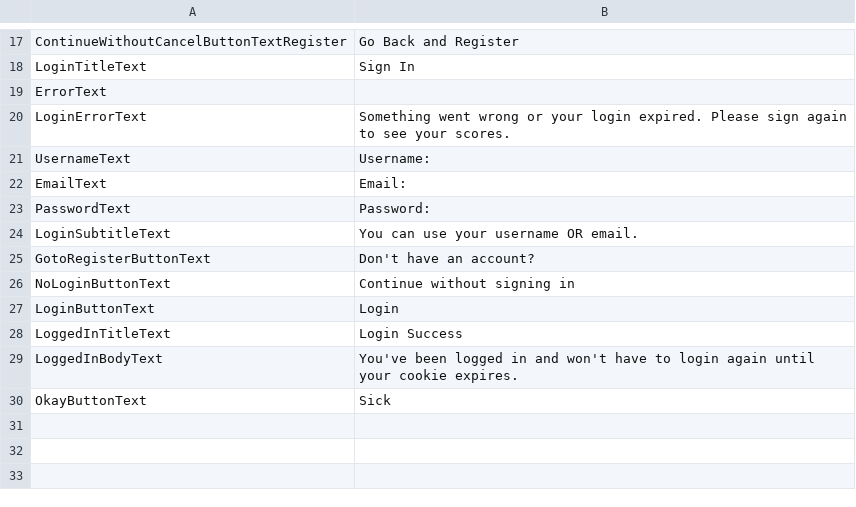
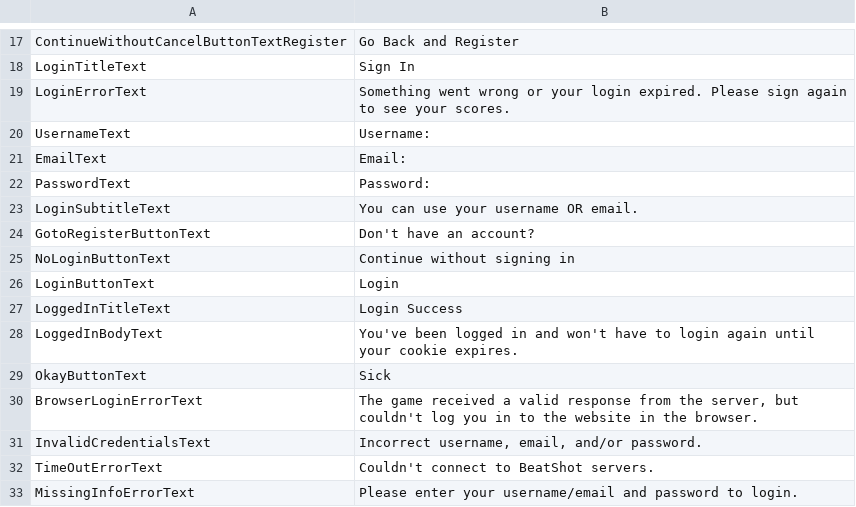
Before and after one commit to markoleptic/BeatShot, a CSV file: Content/NonAssets/Login.csv, drawn as a sheet; only a part is shown, gaps mark what is left out.

Commit message:
Login Functionality improvements
Added more cases to check when logging in fails, and added more feedback for those errors. Condensed functions and started using BindLambda instead of creating separate functions.

```diff
--- a/Content/NonAssets/Login.csv
+++ b/Content/NonAssets/Login.csv
@@ -18,3 +18,2 @@ ContinueWithoutCancelButtonTextRegister,Go Back and Register
 LoginTitleText,Sign In
-ErrorText,
 LoginErrorText,Something went wrong or your login expired. Please sign again to see your scores.
@@ -30 +29,5 @@ LoggedInBodyText,You've been logged in and won't have to login again until your
 OkayButtonText,Sick
+BrowserLoginErrorText,"The game received a valid response from the server, but couldn't log you in to the website in the browser."
+InvalidCredentialsText,"Incorrect username, email, and/or password."
+TimeOutErrorText,Couldn't connect to BeatShot servers.
+MissingInfoErrorText,Please enter your username/email and password to login.
```
Also changed, not shown: 25 other files.
